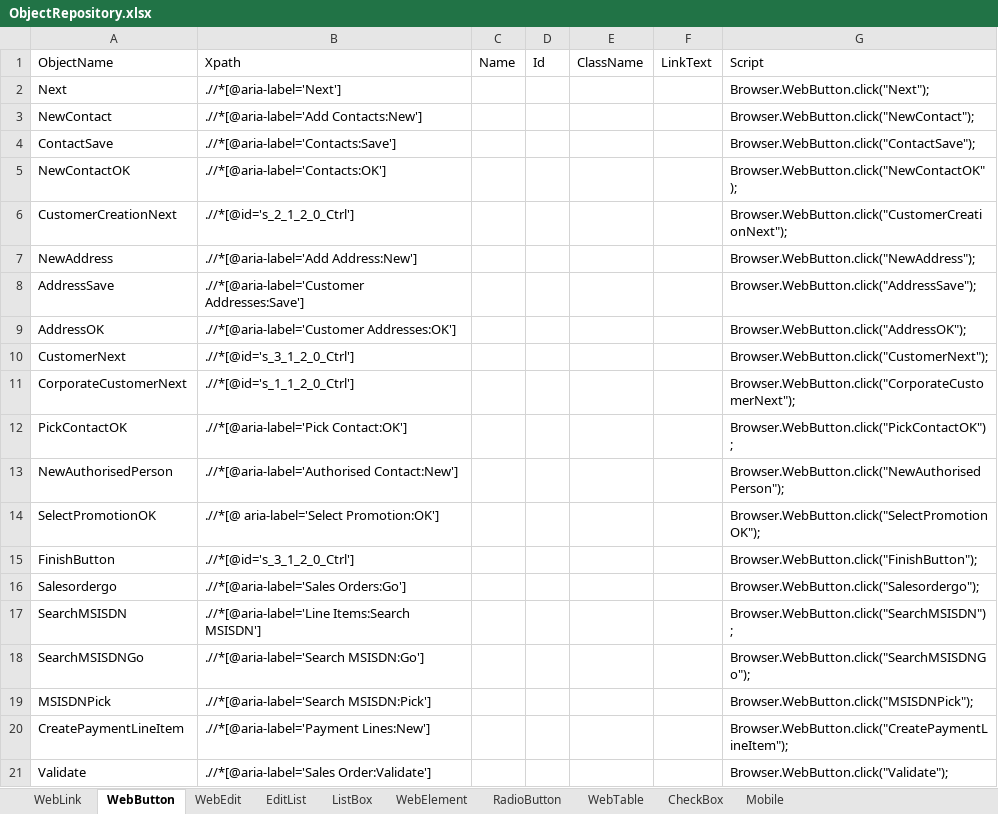
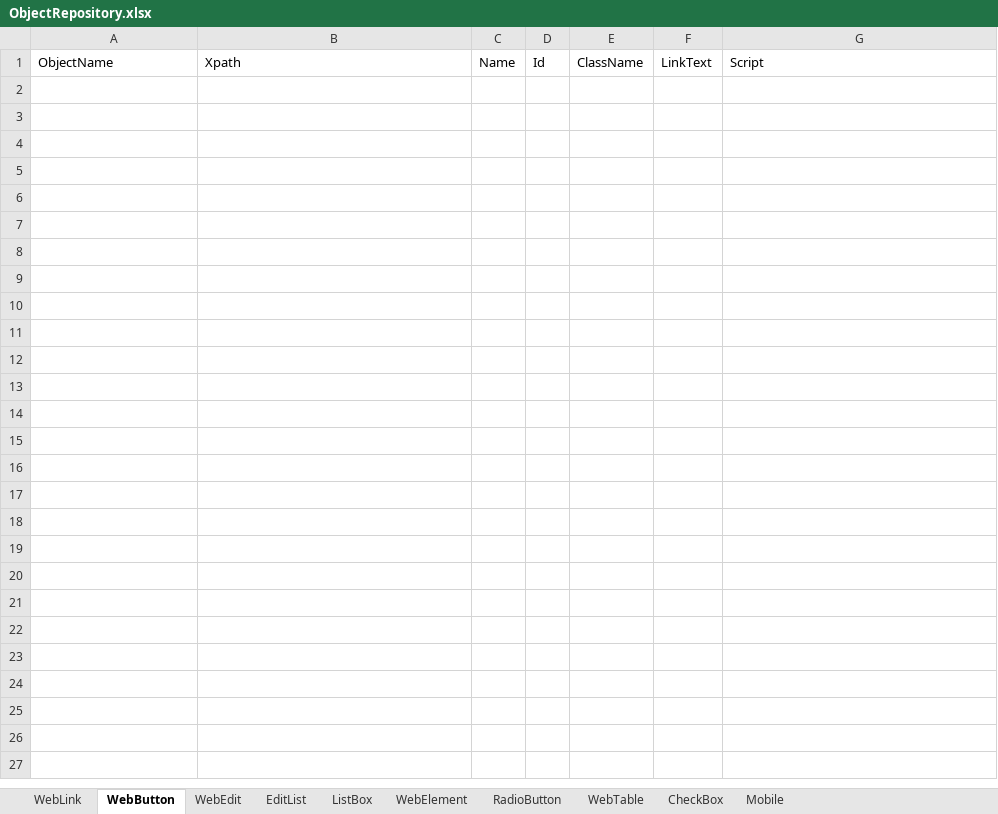
Before and after one commit to Suryakumarn/rakfw, an Excel workbook: Temp/b1/ObjectRepository.xlsx, sheet WebButton, drawn as a sheet; only a part is shown; values as stored, in another font and other column widths than the file's, no borders; conditional formats not drawn; the diff covers the shown part only; the diff names each change by its address in the sheet, - before the commit and + after, or states it on an @@ line.

```diff
--- a/Temp/b1/ObjectRepository.xlsx (sheet WebButton)
+++ b/Temp/b1/ObjectRepository.xlsx (sheet WebButton)
-row 2: Next | .//*[@aria-label='Next'] |  |  |  |  | Browser.WebButton.click("Next");
-row 3: NewContact | .//*[@aria-label='Add Contacts:New'] |  |  |  |  | Browser.WebButton.click("NewContact");
-row 4: ContactSave | .//*[@aria-label='Contacts:Save'] |  |  |  |  | Browser.WebButton.click("ContactSave");
-row 5: NewContactOK | .//*[@aria-label='Contacts:OK'] |  |  |  |  | Browser.WebButton.click("NewContactOK");
-row 6: CustomerCreationNext | .//*[@id='s_2_1_2_0_Ctrl'] |  |  |  |  | Browser.WebButton.click("CustomerCreationNext");
-row 7: NewAddress | .//*[@aria-label='Add Address:New'] |  |  |  |  | Browser.WebButton.click("NewAddress");
-row 8: AddressSave | .//*[@aria-label='Customer Addresses:Save'] |  |  |  |  | Browser.WebButton.click("AddressSave");
-row 9: AddressOK | .//*[@aria-label='Customer Addresses:OK'] |  |  |  |  | Browser.WebButton.click("AddressOK");
-row 10: CustomerNext | .//*[@id='s_3_1_2_0_Ctrl'] |  |  |  |  | Browser.WebButton.click("CustomerNext");
-row 11: CorporateCustomerNext | .//*[@id='s_1_1_2_0_Ctrl'] |  |  |  |  | Browser.WebButton.click("CorporateCustomerNext");
-row 12: PickContactOK | .//*[@aria-label='Pick Contact:OK'] |  |  |  |  | Browser.WebButton.click("PickContactOK");
-row 13: NewAuthorisedPerson | .//*[@aria-label='Authorised Contact:New'] |  |  |  |  | Browser.WebButton.click("NewAuthorisedPerson");
-row 14: SelectPromotionOK | .//*[@ aria-label='Select Promotion:OK'] |  |  |  |  | Browser.WebButton.click("SelectPromotionOK");
-row 15: FinishButton | .//*[@id='s_3_1_2_0_Ctrl'] |  |  |  |  | Browser.WebButton.click("FinishButton");
-row 16: Salesordergo | .//*[@aria-label='Sales Orders:Go'] |  |  |  |  | Browser.WebButton.click("Salesordergo");
-row 17: SearchMSISDN | .//*[@aria-label='Line Items:Search MSISDN'] |  |  |  |  | Browser.WebButton.click("SearchMSISDN");
-row 18: SearchMSISDNGo | .//*[@aria-label='Search MSISDN:Go'] |  |  |  |  | Browser.WebButton.click("SearchMSISDNGo");
-row 19: MSISDNPick | .//*[@aria-label='Search MSISDN:Pick'] |  |  |  |  | Browser.WebButton.click("MSISDNPick");
-row 20: CreatePaymentLineItem | .//*[@aria-label='Payment Lines:New'] |  |  |  |  | Browser.WebButton.click("CreatePaymentLineItem");
-row 21: Validate | .//*[@aria-label='Sales Order:Validate'] |  |  |  |  | Browser.WebButton.click("Validate");
```
Also changed, not shown: 30 removed rows elsewhere in this sheet, sheet WebEdit, sheet ListBox, sheet WebElement, sheet WebLink, sheet WebTable, sheet RadioButton, 2 more sheets, DataBase/DriverDB/DriverDB.xlsx, Temp/b1/DriverDB/DriverDB.xlsx, 11 other files.
